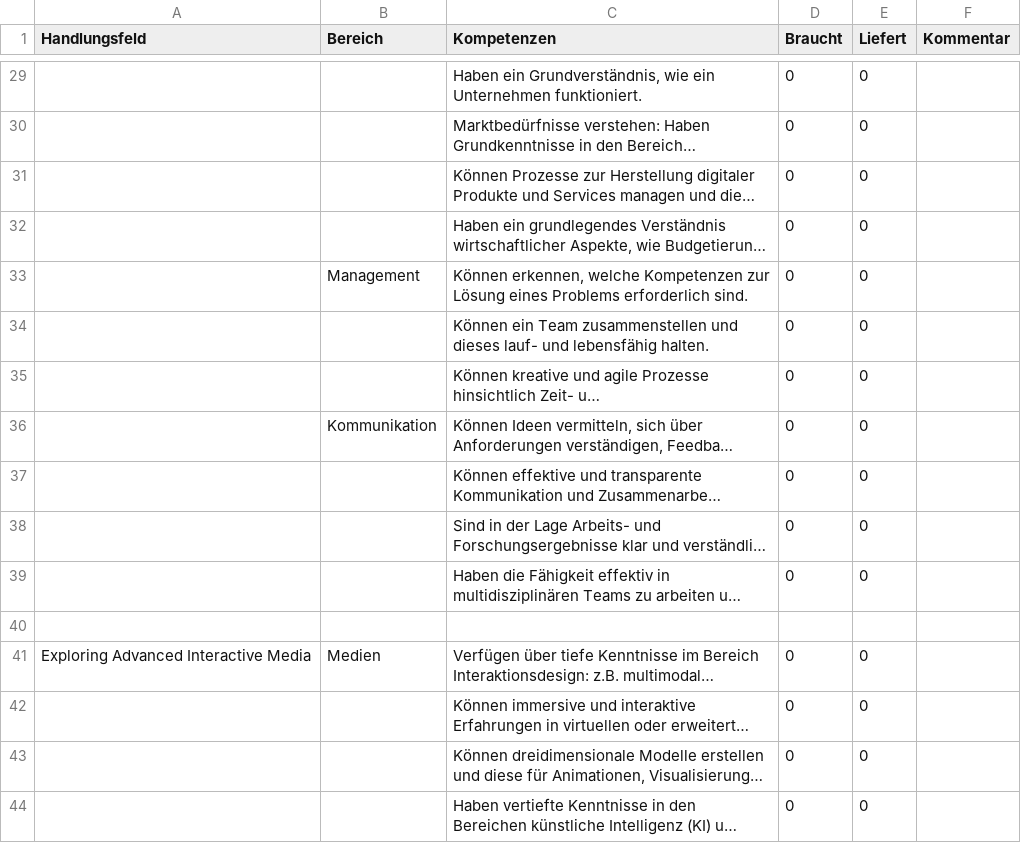
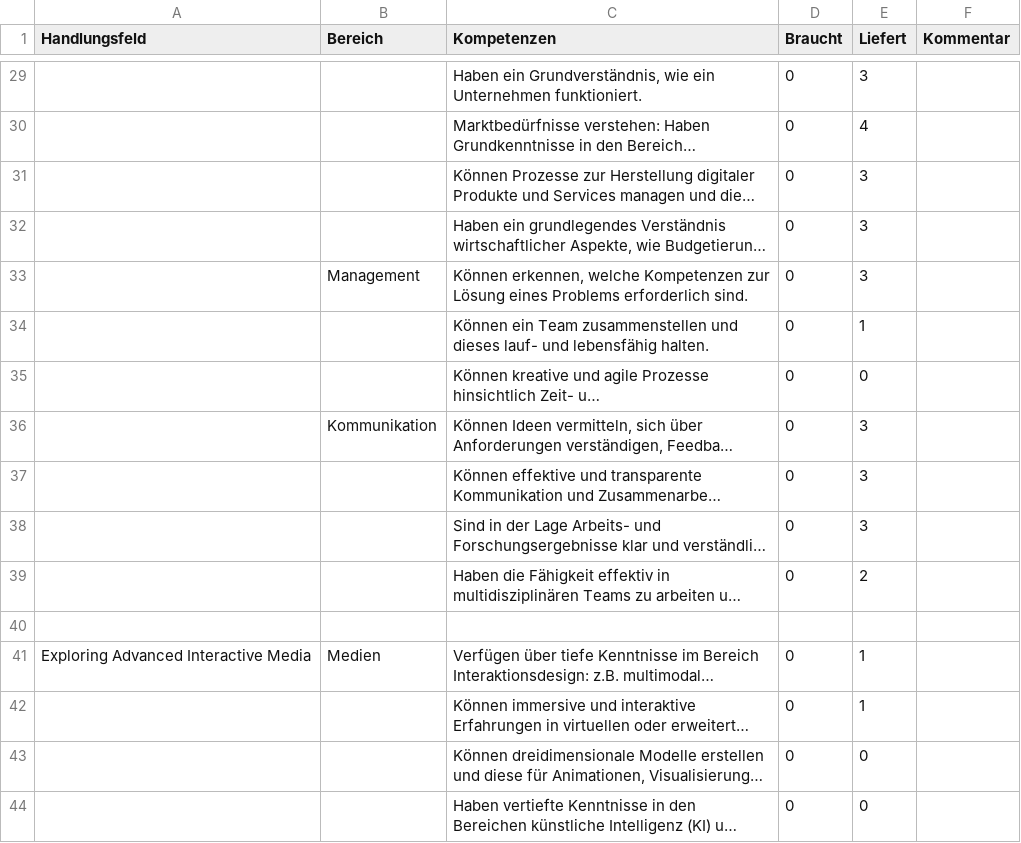
Before and after one commit to th-koeln/medieninformatik-5.0, a CSV file: kompetenzen/csv-exports-from-numbers/kompetenzen-in-modulen-mi5.0-master/Interactive Media Products-IMP.csv, drawn as a sheet; only a part is shown, gaps mark what is left out; long unchanged cells end in …; the diff covers the shown part only; the diff names each change by its address in the sheet, - before the commit and + after, or states it on an @@ line.

```diff
--- a/kompetenzen/csv-exports-from-numbers/kompetenzen-in-modulen-mi5.0-master/Interactive Media Products-IMP.csv
+++ b/kompetenzen/csv-exports-from-numbers/kompetenzen-in-modulen-mi5.0-master/Interactive Media Products-IMP.csv
-E29 (Liefert): 0
+E29 (Liefert): 3
-E30 (Liefert): 0
+E30 (Liefert): 4
-E31:E33 (Liefert): 0
+E31:E33 (Liefert): 3
-E34 (Liefert): 0
+E34 (Liefert): 1
-E36:E38 (Liefert): 0
+E36:E38 (Liefert): 3
-E39 (Liefert): 0
+E39 (Liefert): 2
-E41:E42 (Liefert): 0
+E41:E42 (Liefert): 1
```
Also changed, not shown: 29 edited cells elsewhere in this file, 2 other files.
